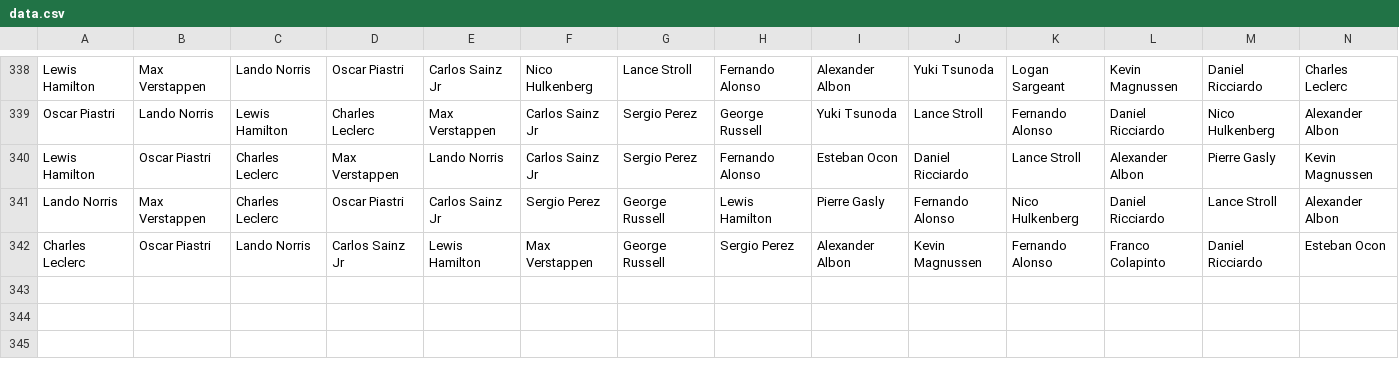
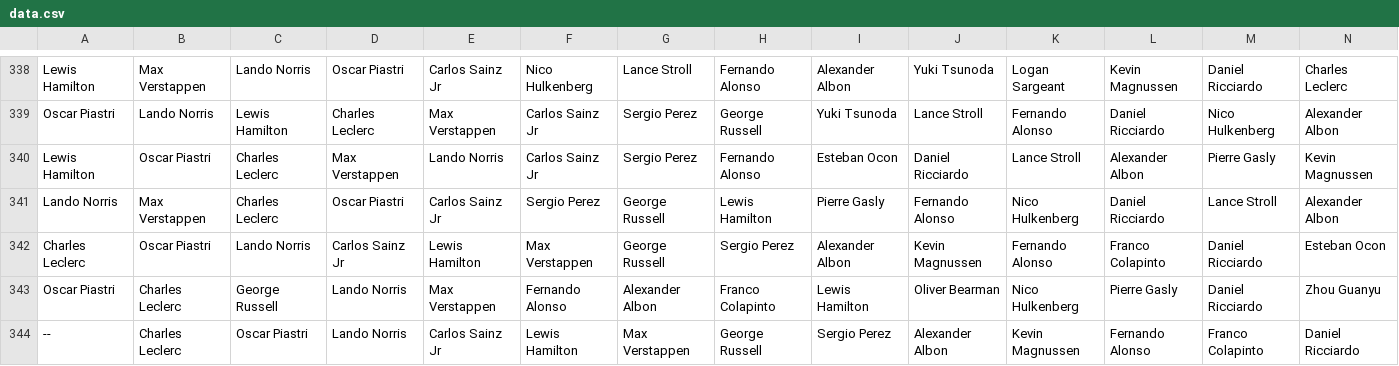
Before and after one commit to AngadBasandrai/f1-elo-engine, a CSV file: data.csv, drawn as a sheet; only a part is shown, gaps mark what is left out; rows hold the shown columns only; the diff names each change by its address in the sheet, - before the commit and + after, or states it on an @@ line.

```diff
--- a/data.csv
+++ b/data.csv
+row 343: Oscar Piastri | Charles Leclerc | George Russell | Lando Norris | Max Verstappen | Fernando Alonso | Alexander Albon | Franco Colapinto | Lewis Hamilton | Oliver Bearman | Nico Hulkenberg | Pierre Gasly | Daniel Ricciardo | Zhou Guanyu
+row 344: -- | Charles Leclerc | Oscar Piastri | Lando Norris | Carlos Sainz Jr | Lewis Hamilton | Max Verstappen | George Russell | Sergio Perez | Alexander Albon | Kevin Magnussen | Fernando Alonso | Franco Colapinto | Daniel Ricciardo
```
Also changed, not shown: driverData.csv, xlabels.csv, 2 other files.
